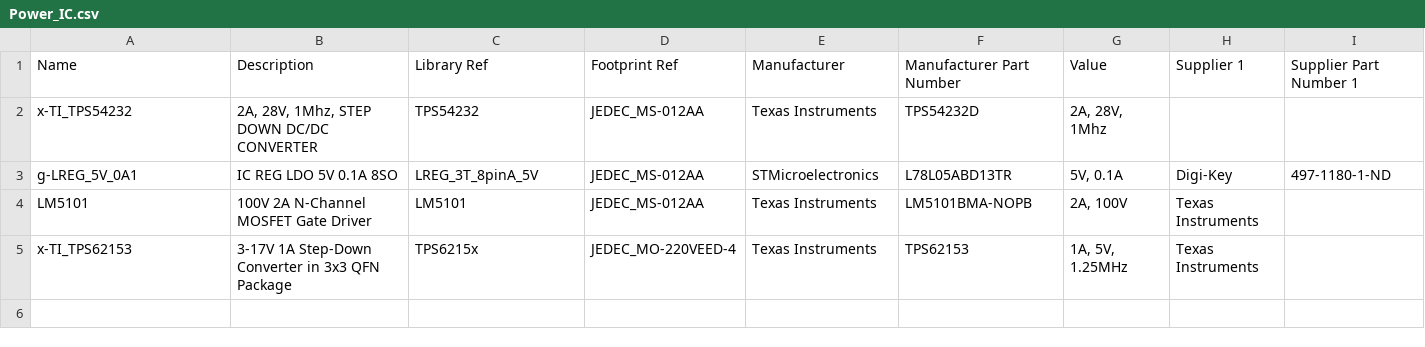
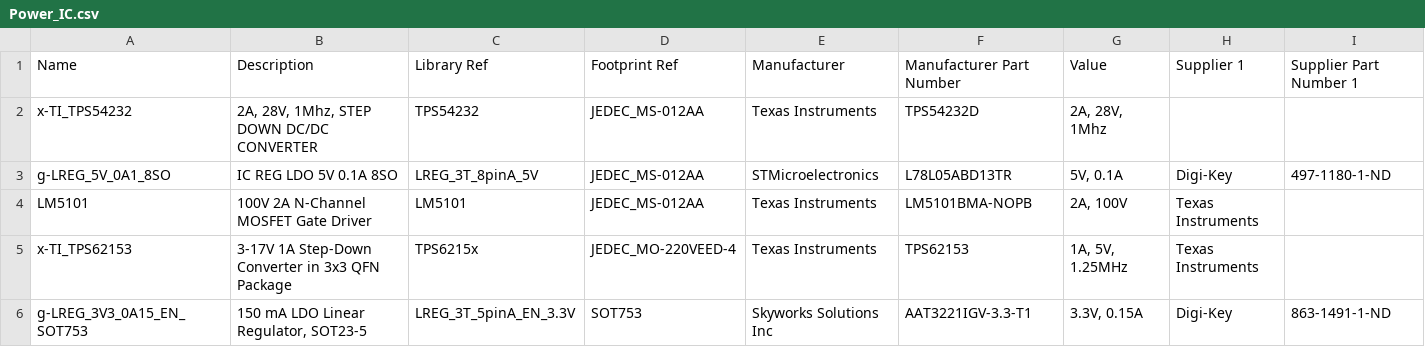
Before and after one commit to jcarrano/flyx5-libpcb, a CSV file: database/datasource/Power_IC.csv, drawn as a sheet.

Commit message:
resolve #6, add linear regulator and sot753.

```diff
--- a/database/datasource/Power_IC.csv
+++ b/database/datasource/Power_IC.csv
@@ -2,4 +2,5 @@ Name,Description,"Library Ref","Footprint Ref",Manufacturer,"Manufacturer Part N
 x-TI_TPS54232,"2A, 28V, 1Mhz, STEP DOWN DC/DC CONVERTER",TPS54232,JEDEC_MS-012AA,"Texas Instruments",TPS54232D,"2A, 28V, 1Mhz",,
-g-LREG_5V_0A1,"IC REG LDO 5V 0.1A 8SO",LREG_3T_8pinA_5V,JEDEC_MS-012AA,STMicroelectronics,L78L05ABD13TR,"5V, 0.1A",Digi-Key,497-1180-1-ND
+g-LREG_5V_0A1_8SO,"IC REG LDO 5V 0.1A 8SO",LREG_3T_8pinA_5V,JEDEC_MS-012AA,STMicroelectronics,L78L05ABD13TR,"5V, 0.1A",Digi-Key,497-1180-1-ND
 LM5101,"100V 2A N-Channel MOSFET Gate Driver",LM5101,JEDEC_MS-012AA,"Texas Instruments",LM5101BMA-NOPB,"2A, 100V","Texas Instruments",
 x-TI_TPS62153,"3-17V 1A Step-Down Converter in 3x3 QFN Package",TPS6215x,JEDEC_MO-220VEED-4,"Texas Instruments",TPS62153,"1A, 5V,  1.25MHz","Texas Instruments",
+g-LREG_3V3_0A15_EN_SOT753,"150 mA LDO Linear Regulator, SOT23-5",LREG_3T_5pinA_EN_3.3V,SOT753,"Skyworks Solutions Inc",AAT3221IGV-3.3-T1,"3.3V, 0.15A",Digi-Key,863-1491-1-ND
```
Also changed, not shown: 4 other files.
